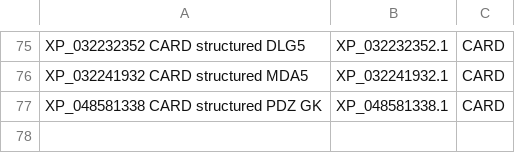
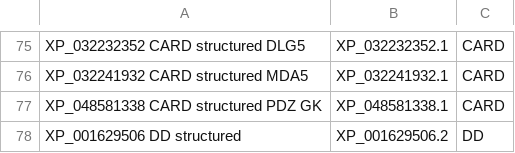
Before and after one commit to benjiec/tangle-coral, a TSV file: notes/dd/dd_proteins.tsv, drawn as a sheet; only a part is shown, gaps mark what is left out.

```diff
--- a/notes/dd/dd_proteins.tsv
+++ b/notes/dd/dd_proteins.tsv
@@ -77 +77,2 @@ XP_032241932 CARD structured MDA5	XP_032241932.1	CARD
 XP_048581338 CARD structured PDZ GK	XP_048581338.1	CARD
+XP_001629506 DD structured	XP_001629506.2	DD
```
Also changed, not shown: notes/dd/candidate_cluster.tsv, notes/dd/dd_cluster.tsv, 10 other files.
